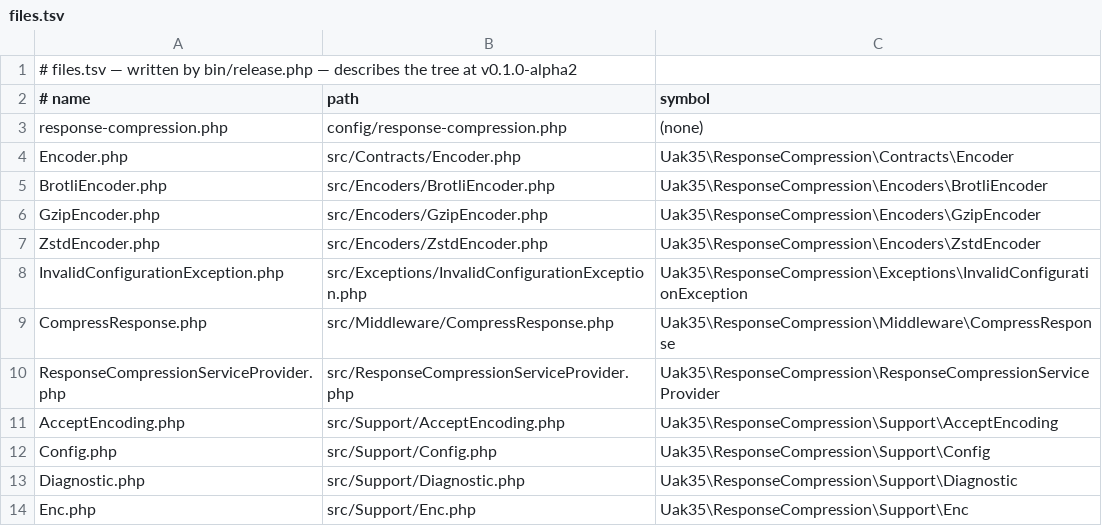
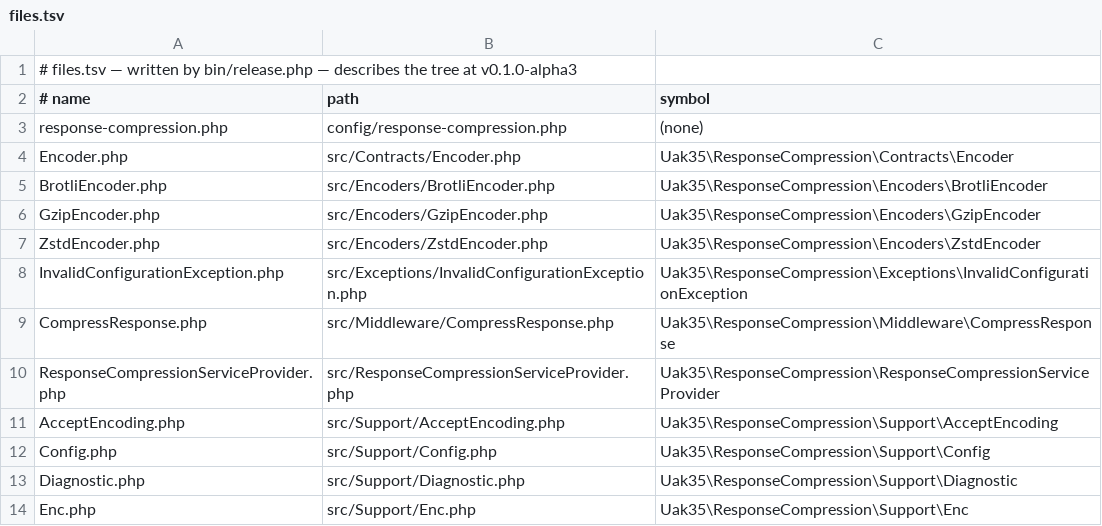
Before and after one commit to UAK-35/laravel-response-compression, a TSV file: files.tsv, drawn as a sheet.

Commit message:
Release v0.1.0-alpha3

```diff
--- a/files.tsv
+++ b/files.tsv
@@ -1,2 +1,2 @@
-# files.tsv — written by bin/release.php — describes the tree at v0.1.0-alpha2
+# files.tsv — written by bin/release.php — describes the tree at v0.1.0-alpha3
 # name	path	symbol
```
Also changed, not shown: methods.tsv, 1 other file.
